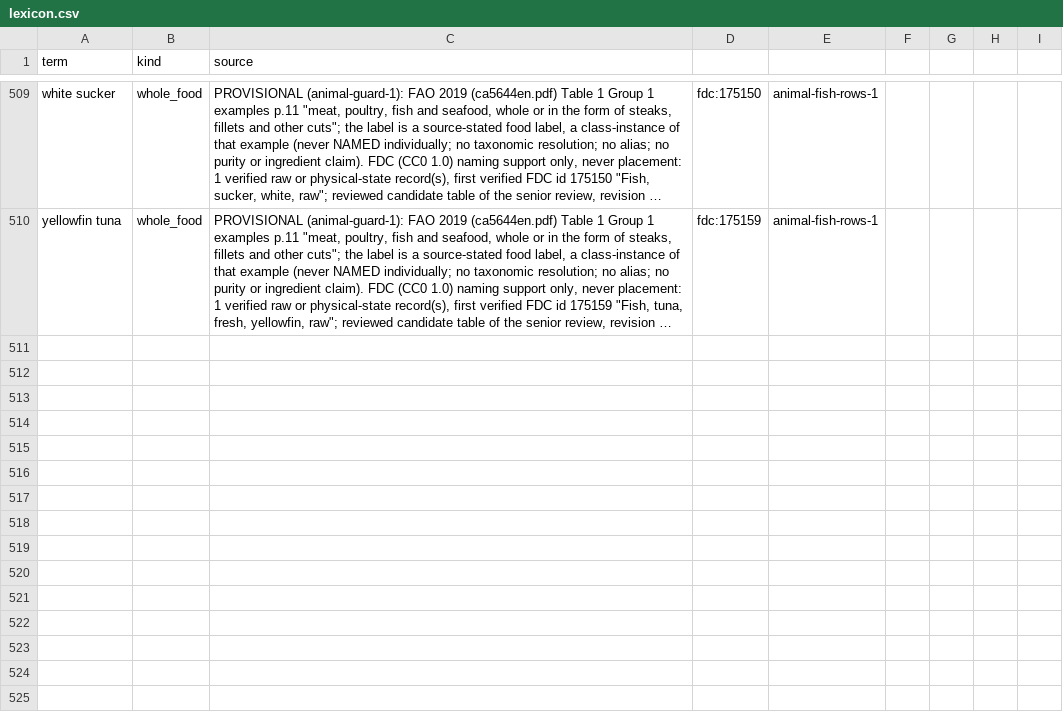
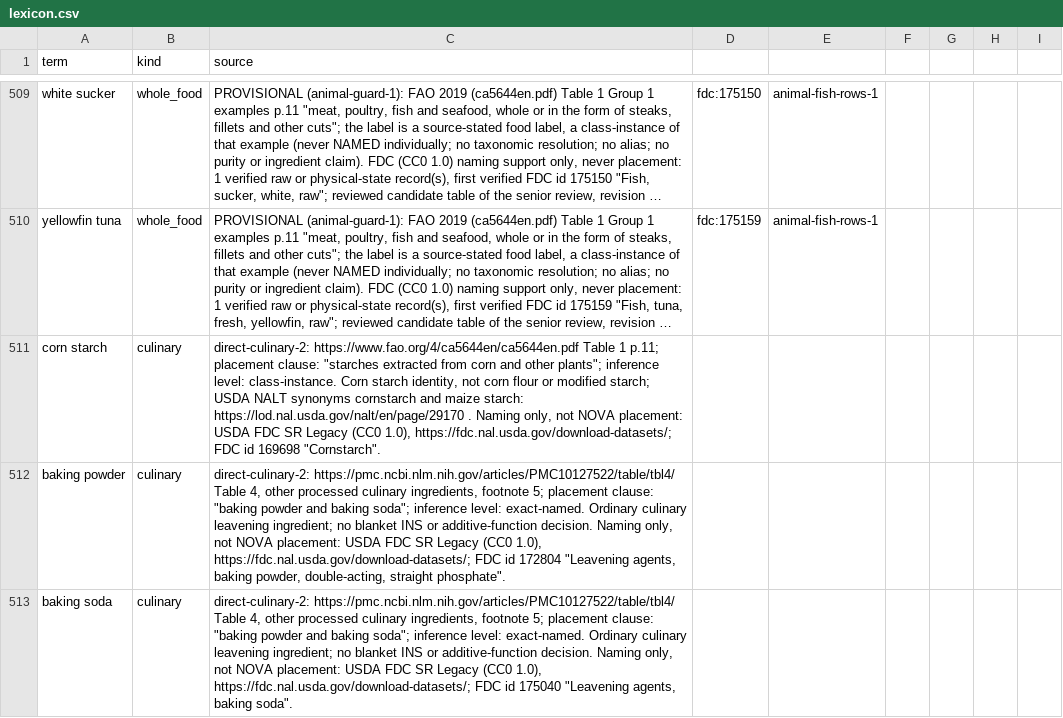
Before and after one commit to saurabh2894/FoodScanner, a CSV file: src/foodscan/resources/lexicon.csv, drawn as a sheet; only a part is shown, gaps mark what is left out; long unchanged cells end in …; the diff names each change by its address in the sheet, - before the commit and + after, or states it on an @@ line.

Commit message:
Stage reviewed culinary coverage: src/foodscan/resources/lexicon.csv

```diff
--- a/src/foodscan/resources/lexicon.csv
+++ b/src/foodscan/resources/lexicon.csv
+row 511: corn starch | culinary | direct-culinary-2: https://www.fao.org/4/ca5644en/ca5644en.pdf Table 1 p.11; placement clause: "starches extracted from corn and other plants"; inference level: class-instance. Corn starch identity, not corn flour or modified starch; USDA NALT synonyms cornstarch and maize starch: https://lod.nal.usda.gov/nalt/en/page/29170 . Naming only, not NOVA placement: USDA FDC SR Legacy (CC0 1.0), https://fdc.nal.usda.gov/download-datasets/; FDC id 169698 "Cornstarch".
+row 512: baking powder | culinary | direct-culinary-2: https://pmc.ncbi.nlm.nih.gov/articles/PMC10127522/table/tbl4/ Table 4, other processed culinary ingredients, footnote 5; placement clause: "baking powder and baking soda"; inference level: exact-named. Ordinary culinary leavening ingredient; no blanket INS or additive-function decision. Naming only, not NOVA placement: USDA FDC SR Legacy (CC0 1.0), https://fdc.nal.usda.gov/download-datasets/; FDC id 172804 "Leavening agents, baking powder, double-acting, straight phosphate".
+row 513: baking soda | culinary | direct-culinary-2: https://pmc.ncbi.nlm.nih.gov/articles/PMC10127522/table/tbl4/ Table 4, other processed culinary ingredients, footnote 5; placement clause: "baking powder and baking soda"; inference level: exact-named. Ordinary culinary leavening ingredient; no blanket INS or additive-function decision. Naming only, not NOVA placement: USDA FDC SR Legacy (CC0 1.0), https://fdc.nal.usda.gov/download-datasets/; FDC id 175040 "Leavening agents, baking soda".
```
